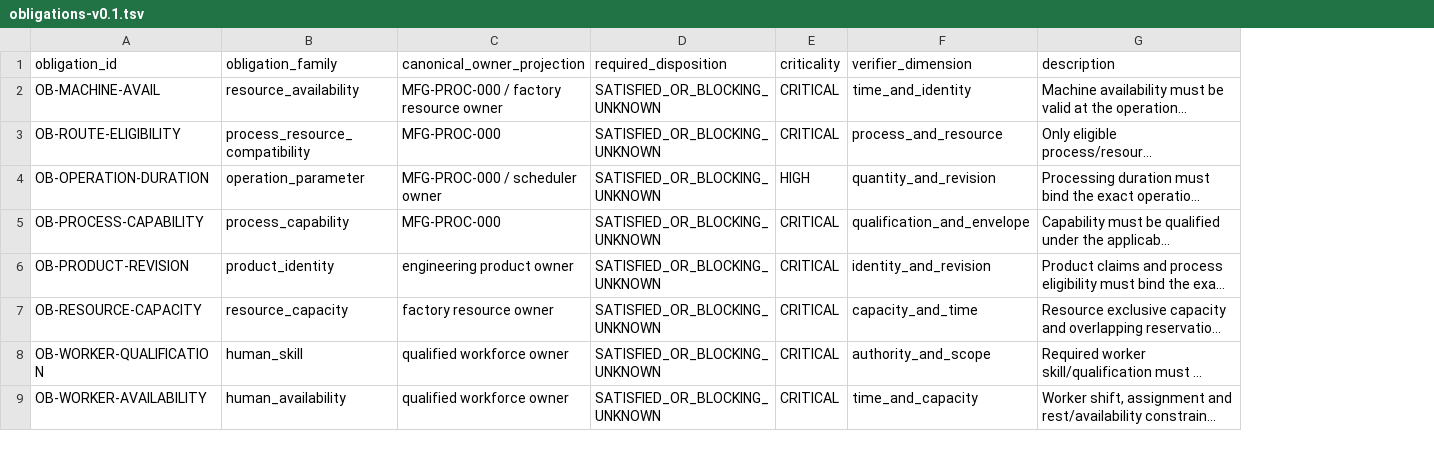
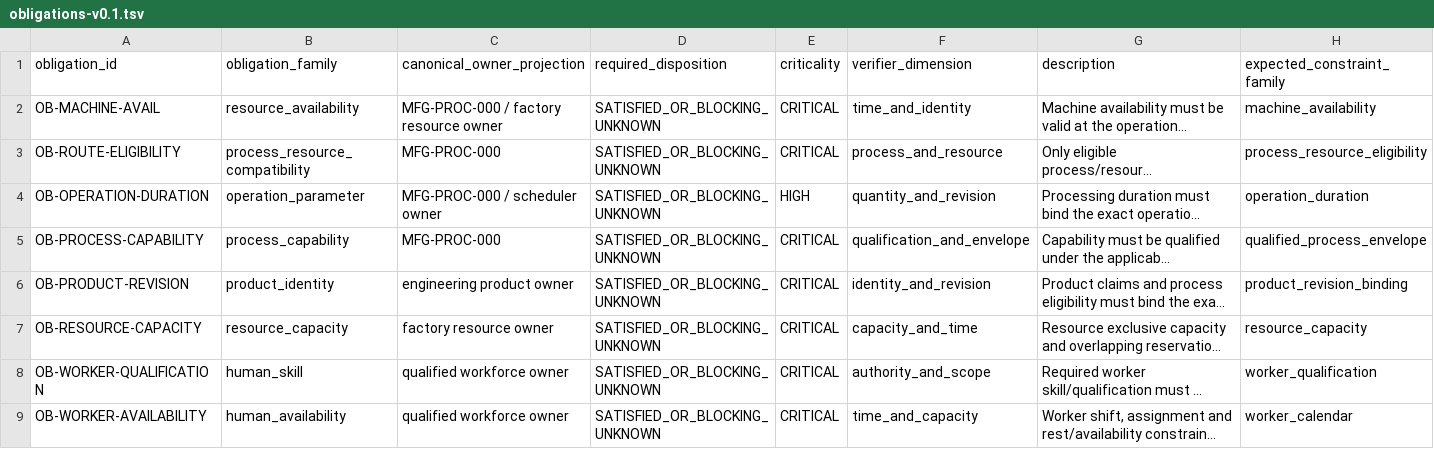
Before and after one commit to Luminous-Dynamics/symtropy, a TSV file: tools/factory-process-model-assurance/obligations-v0.1.tsv, drawn as a sheet; only a part is shown; long unchanged cells end in …; the diff names each change by its address in the sheet, - before the commit and + after, or states it on an @@ line.

Commit message:
test(factory): add expected obligation constraint-family projection

```diff
--- a/tools/factory-process-model-assurance/obligations-v0.1.tsv
+++ b/tools/factory-process-model-assurance/obligations-v0.1.tsv
+column H (expected_constraint_family), rows 2-9: machine_availability | process_resource_eligibility | operation_duration | qualified_process_envelope | product_revision_binding | resource_capacity | worker_qualification | worker_calendar
```
